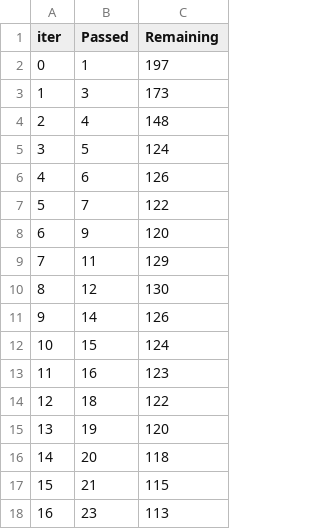
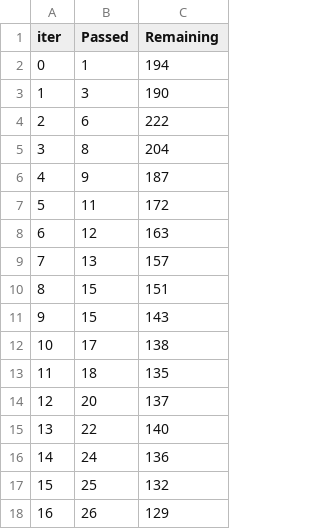
Before and after one commit to shulaxshan/end_to_end_ml, a TSV file: catboost_info/time_left.tsv, drawn as a sheet; only a part is shown; the diff covers the shown part only.

```diff
--- a/catboost_info/time_left.tsv
+++ b/catboost_info/time_left.tsv
@@ -1,18 +1,18 @@
 iter	Passed	Remaining
-0	1	197
-1	3	173
-2	4	148
-3	5	124
-4	6	126
-5	7	122
-6	9	120
-7	11	129
-8	12	130
-9	14	126
-10	15	124
-11	16	123
-12	18	122
-13	19	120
-14	20	118
-15	21	115
-16	23	113
+0	1	194
+1	3	190
+2	6	222
+3	8	204
+4	9	187
+5	11	172
+6	12	163
+7	13	157
+8	15	151
+9	15	143
+10	17	138
+11	18	135
+12	20	137
+13	22	140
+14	24	136
+15	25	132
+16	26	129
```
Also changed, not shown: 120 edited cells elsewhere in this file, 2 other files.
